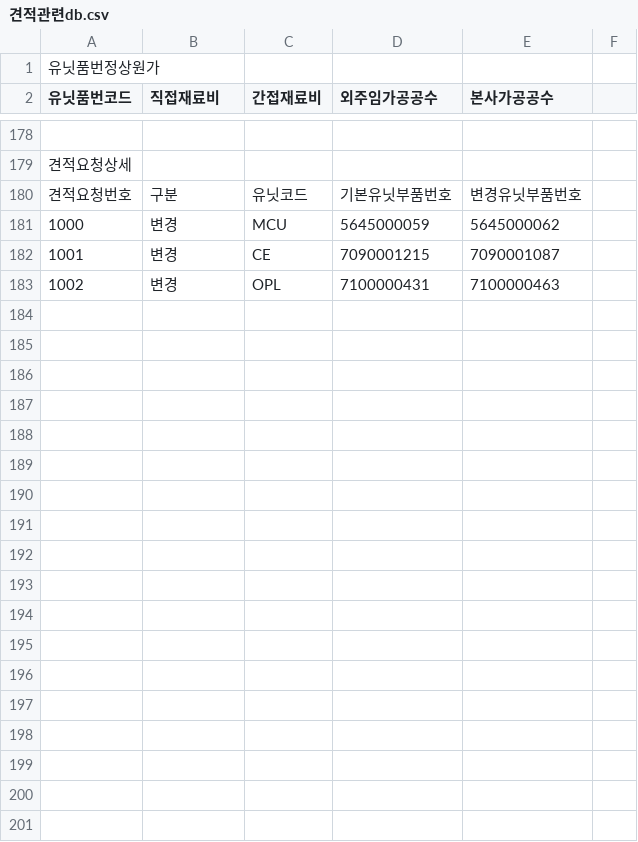
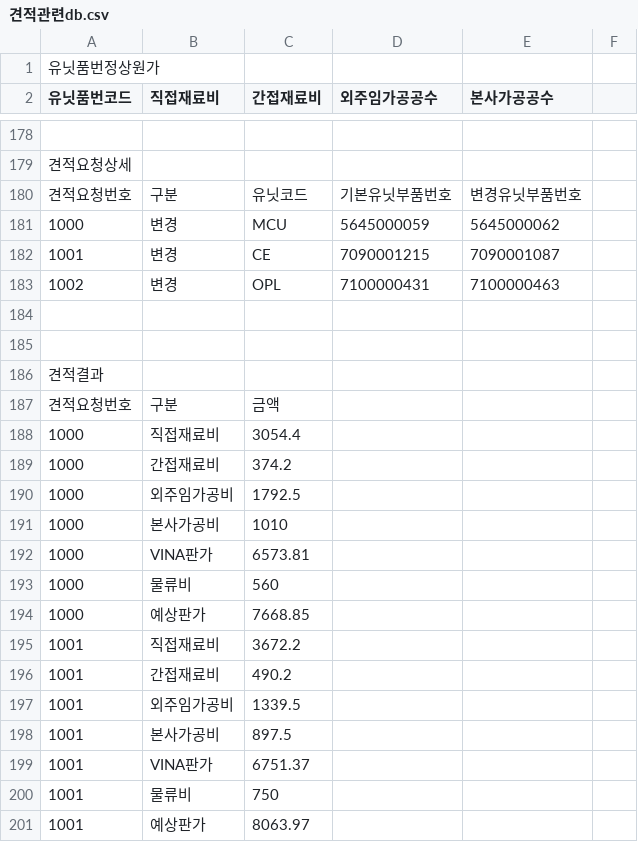
Before and after one commit to simgyouhun/atm-spec-quote, a CSV file: 견적관련db.csv, drawn as a sheet; only a part is shown, gaps mark what is left out; the diff names each change by its address in the sheet, - before the commit and + after, or states it on an @@ line.

```diff
--- a/견적관련db.csv
+++ b/견적관련db.csv
+row 184: (empty)
+row 185: (empty)
+row 186: 견적결과
+row 187: 견적요청번호 | 구분 | 금액
+row 188: 1000 | 직접재료비 | 3054.4
+row 189: 1000 | 간접재료비 | 374.2
+row 190: 1000 | 외주임가공비 | 1792.5
+row 191: 1000 | 본사가공비 | 1010
+row 192: 1000 | VINA판가 | 6573.81
+row 193: 1000 | 물류비 | 560
+row 194: 1000 | 예상판가 | 7668.85
+row 195: 1001 | 직접재료비 | 3672.2
+row 196: 1001 | 간접재료비 | 490.2
+row 197: 1001 | 외주임가공비 | 1339.5
+row 198: 1001 | 본사가공비 | 897.5
+row 199: 1001 | VINA판가 | 6751.37
+row 200: 1001 | 물류비 | 750
+row 201: 1001 | 예상판가 | 8063.97
```
Also changed, not shown: 사양견적관리.csv, 7 other files.
